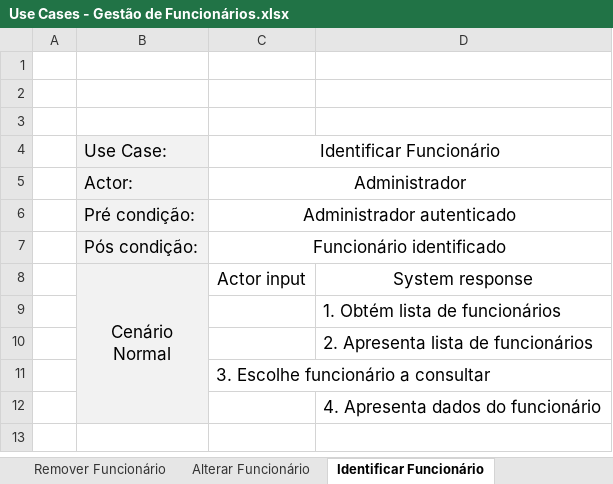
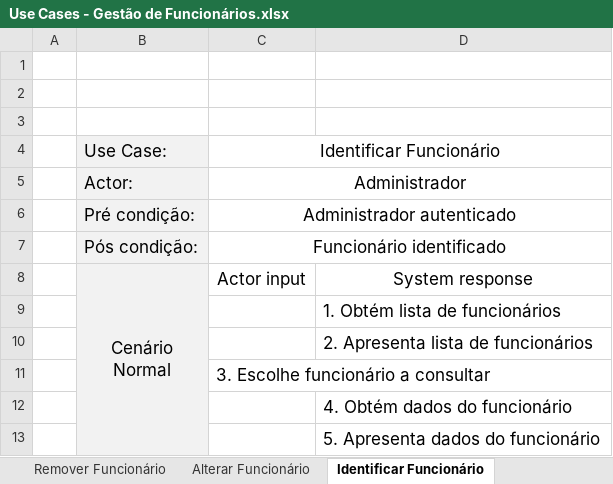
Before and after one commit to pferreira101/ConfiguraFacil, an Excel workbook: Use Cases - Gestão de Funcionários.xlsx, sheet Identificar Funcionário, drawn as a sheet; values as stored, in another font and other column widths than the file's, no borders; the diff names each change by its address in the sheet, - before the commit and + after, or states it on an @@ line.

```diff
--- a/Use Cases - Gestão de Funcionários.xlsx (sheet Identificar Funcionário)
+++ b/Use Cases - Gestão de Funcionários.xlsx (sheet Identificar Funcionário)
-D12: 4. Apresenta dados do funcionário
+D12: 4. Obtém dados do funcionário
+row 13:  |  |  | 5. Apresenta dados do funcionário
```
Also changed, not shown: Use Cases - Atendimento a Clientes.xlsx, 8 other files.
